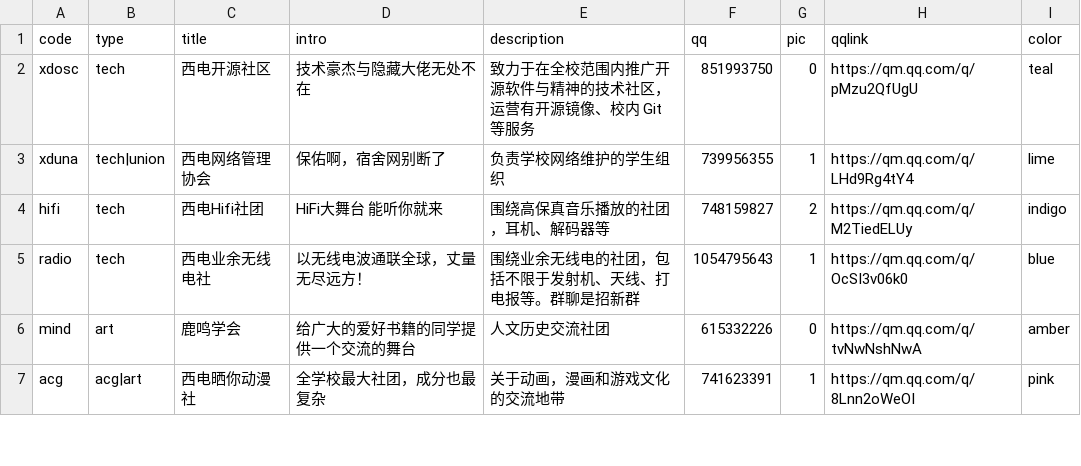
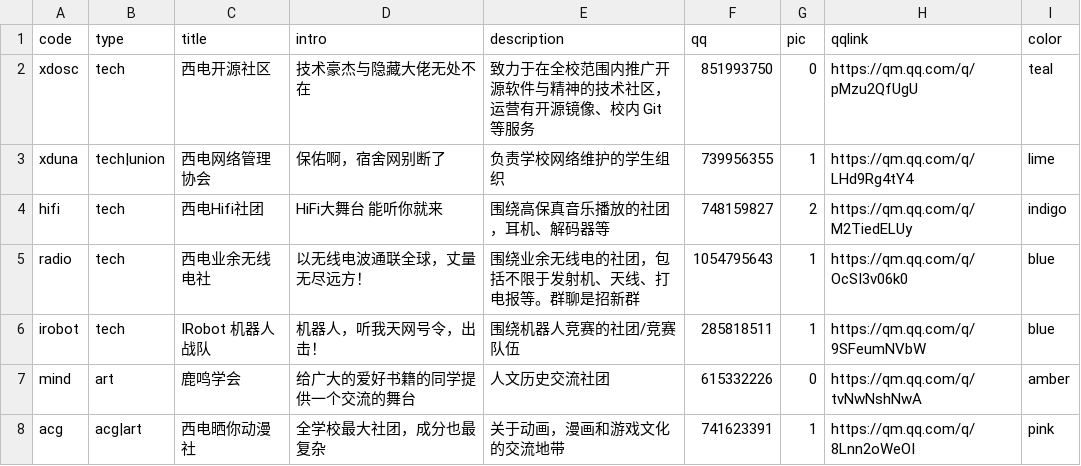
Before and after one commit to BenderBlog/traintime_pda_backend, a CSV file: club.csv, drawn as a sheet; only a part is shown.

Commit message:
irobot

```diff
--- a/club.csv
+++ b/club.csv
@@ -5,2 +5,3 @@ hifi,tech,西电Hifi社团,HiFi大舞台 能听你就来,围绕高保真音乐
 radio,tech,西电业余无线电社,以无线电波通联全球，丈量无尽远方！,围绕业余无线电的社团，包括不限于发射机、天线、打电报等。群聊是招新群,1054795643,1,https://qm.qq.com/q/OcSI3v06k0,blue
+irobot,tech,IRobot 机器人战队,机器人，听我天网号令，出击！,围绕机器人竞赛的社团/竞赛队伍,285818511,1,https://qm.qq.com/q/9SFeumNVbW,blue
 mind,art,鹿鸣学会,给广大的爱好书籍的同学提供一个交流的舞台,人文历史交流社团,615332226,0,https://qm.qq.com/q/tvNwNshNwA,amber
```
Also changed, not shown: 4 other files.
